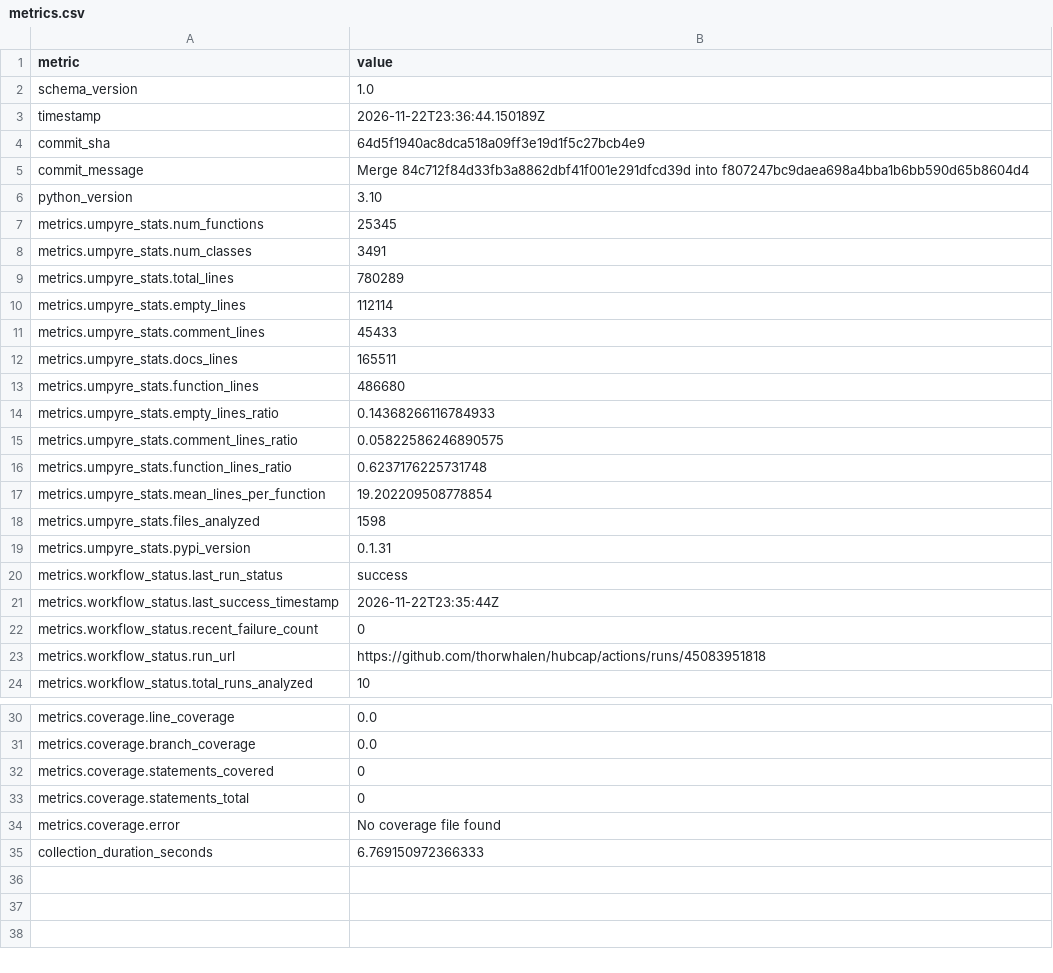
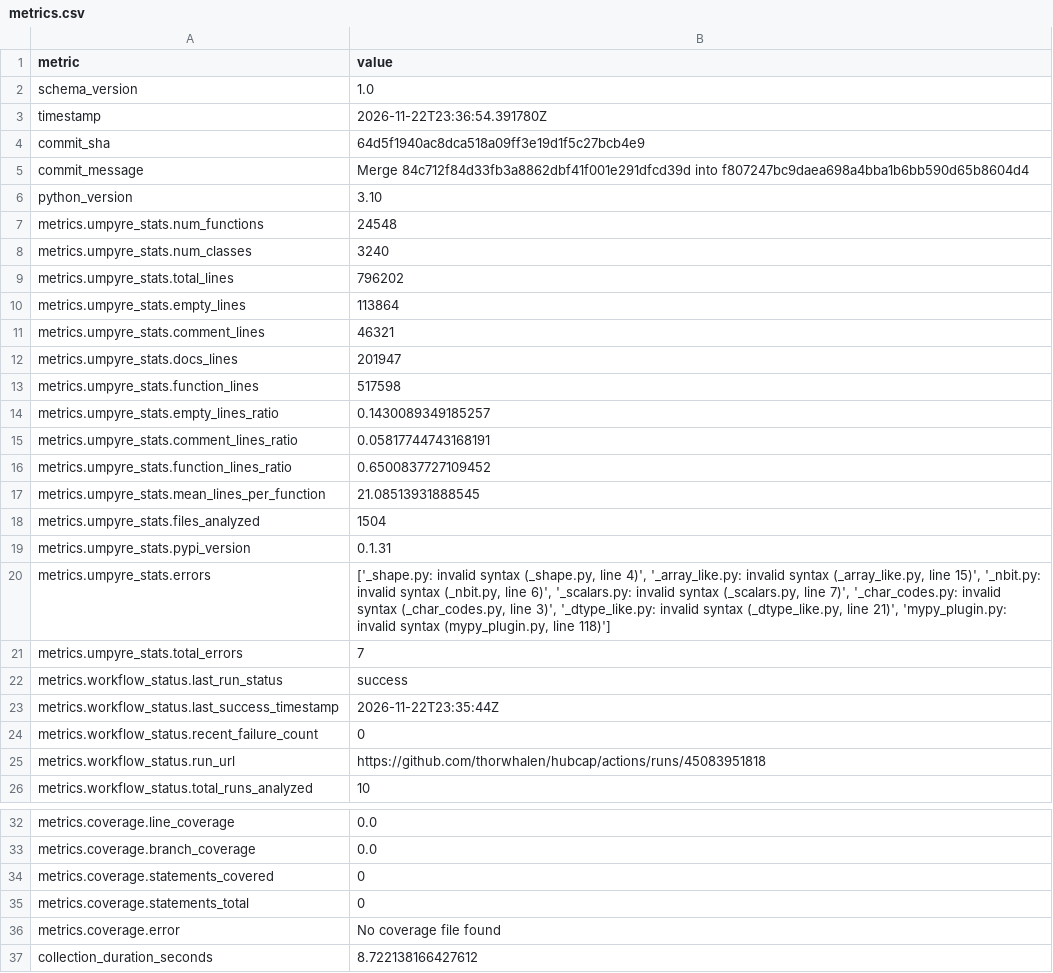
Before and after one commit to thorwhalen/hubcap, a CSV file: metrics.csv, drawn as a sheet; only a part is shown, gaps mark what is left out.

Commit message:
Update metrics for 64d5f19

```diff
--- a/metrics.csv
+++ b/metrics.csv
@@ -2,3 +2,3 @@ metric,value
 schema_version,1.0
-timestamp,2026-11-22T23:36:44.150189Z
+timestamp,2026-11-22T23:36:54.391780Z
 commit_sha,64d5f1940ac8dca518a09ff3e19d1f5c27bcb4e9
@@ -6,15 +6,17 @@ commit_message,Merge 84c712f84d33fb3a8862dbf41f001e291dfcd39d into f807247bc9dae
 python_version,3.10
-metrics.umpyre_stats.num_functions,25345
-metrics.umpyre_stats.num_classes,3491
-metrics.umpyre_stats.total_lines,780289
-metrics.umpyre_stats.empty_lines,112114
-metrics.umpyre_stats.comment_lines,45433
-metrics.umpyre_stats.docs_lines,165511
-metrics.umpyre_stats.function_lines,486680
-metrics.umpyre_stats.empty_lines_ratio,0.14368266116784933
-metrics.umpyre_stats.comment_lines_ratio,0.05822586246890575
-metrics.umpyre_stats.function_lines_ratio,0.6237176225731748
-metrics.umpyre_stats.mean_lines_per_function,19.202209508778854
-metrics.umpyre_stats.files_analyzed,1598
+metrics.umpyre_stats.num_functions,24548
+metrics.umpyre_stats.num_classes,3240
+metrics.umpyre_stats.total_lines,796202
+metrics.umpyre_stats.empty_lines,113864
+metrics.umpyre_stats.comment_lines,46321
+metrics.umpyre_stats.docs_lines,201947
+metrics.umpyre_stats.function_lines,517598
+metrics.umpyre_stats.empty_lines_ratio,0.1430089349185257
+metrics.umpyre_stats.comment_lines_ratio,0.05817744743168191
+metrics.umpyre_stats.function_lines_ratio,0.6500837727109452
+metrics.umpyre_stats.mean_lines_per_function,21.08513931888545
+metrics.umpyre_stats.files_analyzed,1504
 metrics.umpyre_stats.pypi_version,0.1.31
+metrics.umpyre_stats.errors,"['_shape.py: invalid syntax (_shape.py, line 4)', '_array_like.py: invalid syntax (_array_like.py, line 15)', '_nbit.py: invalid syntax (_nbit.py, line 6)', '_scalars.py: invalid syntax (_scalars.py, line 7)', '_char_codes.py: invalid syntax (_char_codes.py, line 3)', '_dtype_like.py: invalid syntax (_dtype_like.py, line 21)', 'mypy_plugin.py: invalid syntax (mypy_plugin.py, line 118)']"
+metrics.umpyre_stats.total_errors,7
 metrics.workflow_status.last_run_status,success
@@ -38,2 +40,2 @@ metrics.coverage.statements_total,0
 metrics.coverage.error,No coverage file found
-collection_duration_seconds,6.769150972366333
+collection_duration_seconds,8.722138166427612
```
Also changed, not shown: 2 other files.
